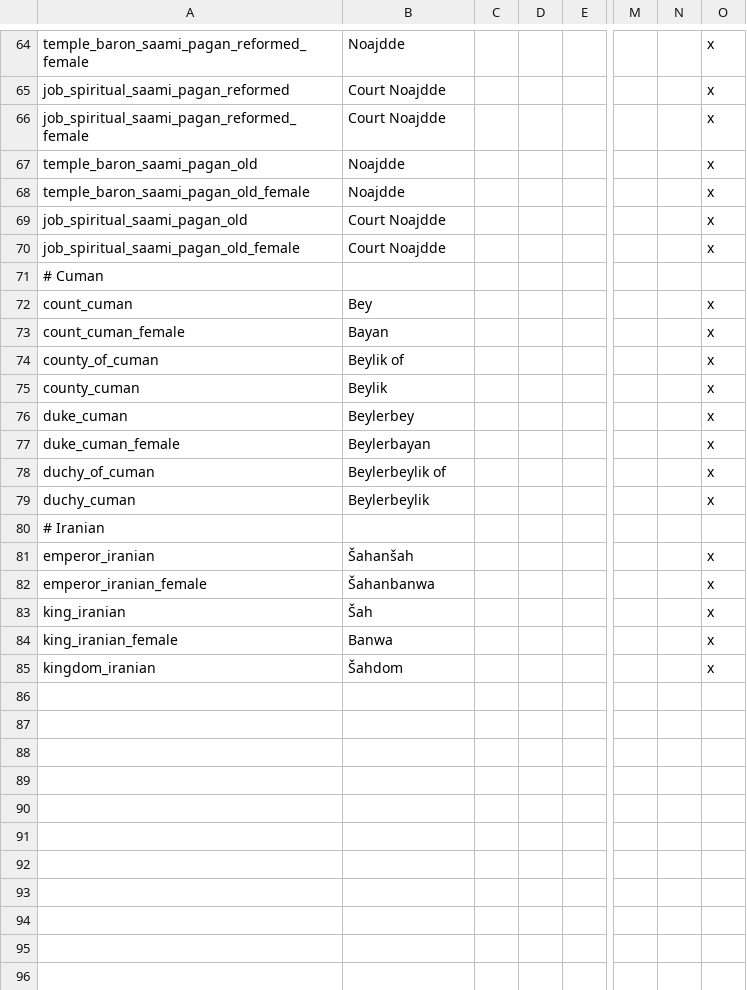
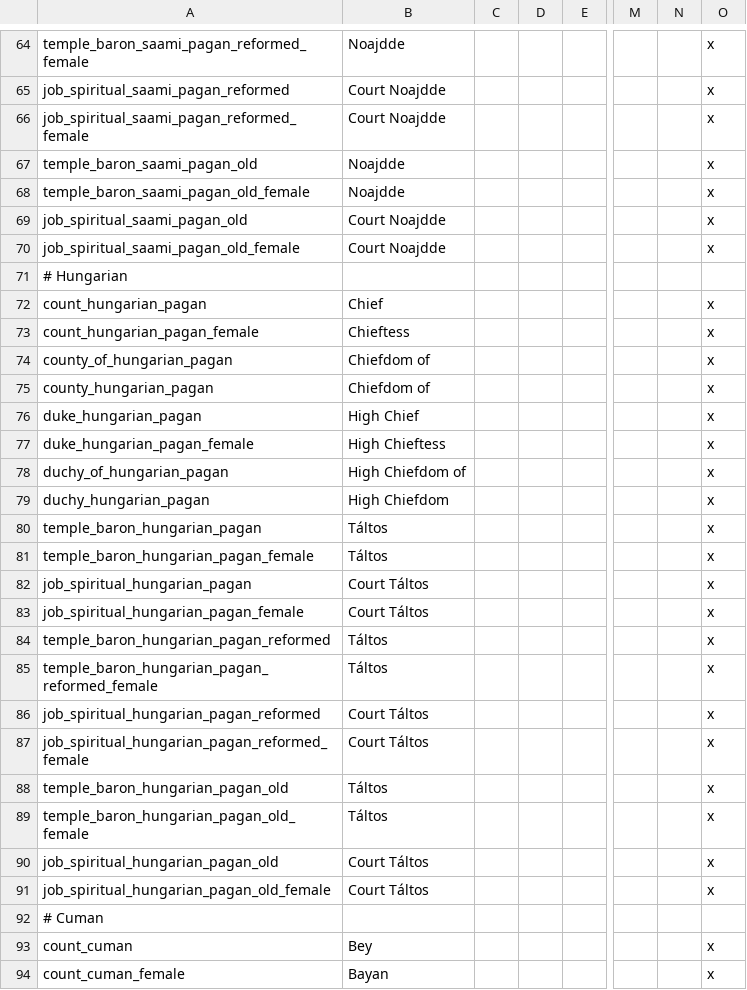
Before and after one commit to darkgamma/erebos-mod, a CSV file: localisation/cultural_titles.csv, drawn as a sheet; only a part is shown, gaps mark what is left out; the shorter side is filled out with more unchanged rows; rows hold the shown columns only; the diff names each change by its address in the sheet, - before the commit and + after, or states it on an @@ line.

```diff
--- a/localisation/cultural_titles.csv
+++ b/localisation/cultural_titles.csv
+row 71: # Hungarian
+row 72: count_hungarian_pagan | Chief |  |  |  |  |  | x
+row 73: count_hungarian_pagan_female | Chieftess |  |  |  |  |  | x
+row 74: county_of_hungarian_pagan | Chiefdom of |  |  |  |  |  | x
+row 75: county_hungarian_pagan | Chiefdom of |  |  |  |  |  | x
+row 76: duke_hungarian_pagan | High Chief |  |  |  |  |  | x
+row 77: duke_hungarian_pagan_female | High Chieftess |  |  |  |  |  | x
+row 78: duchy_of_hungarian_pagan | High Chiefdom of |  |  |  |  |  | x
+row 79: duchy_hungarian_pagan | High Chiefdom |  |  |  |  |  | x
+row 80: temple_baron_hungarian_pagan | Táltos |  |  |  |  |  | x
+row 81: temple_baron_hungarian_pagan_female | Táltos |  |  |  |  |  | x
+row 82: job_spiritual_hungarian_pagan | Court Táltos |  |  |  |  |  | x
+row 83: job_spiritual_hungarian_pagan_female | Court Táltos |  |  |  |  |  | x
+row 84: temple_baron_hungarian_pagan_reformed | Táltos |  |  |  |  |  | x
+row 85: temple_baron_hungarian_pagan_reformed_female | Táltos |  |  |  |  |  | x
+row 86: job_spiritual_hungarian_pagan_reformed | Court Táltos |  |  |  |  |  | x
+row 87: job_spiritual_hungarian_pagan_reformed_female | Court Táltos |  |  |  |  |  | x
+row 88: temple_baron_hungarian_pagan_old | Táltos |  |  |  |  |  | x
+row 89: temple_baron_hungarian_pagan_old_female | Táltos |  |  |  |  |  | x
+row 90: job_spiritual_hungarian_pagan_old | Court Táltos |  |  |  |  |  | x
+row 91: job_spiritual_hungarian_pagan_old_female | Court Táltos |  |  |  |  |  | x
```
Also changed, not shown: localisation/pagan_reformation.csv.
